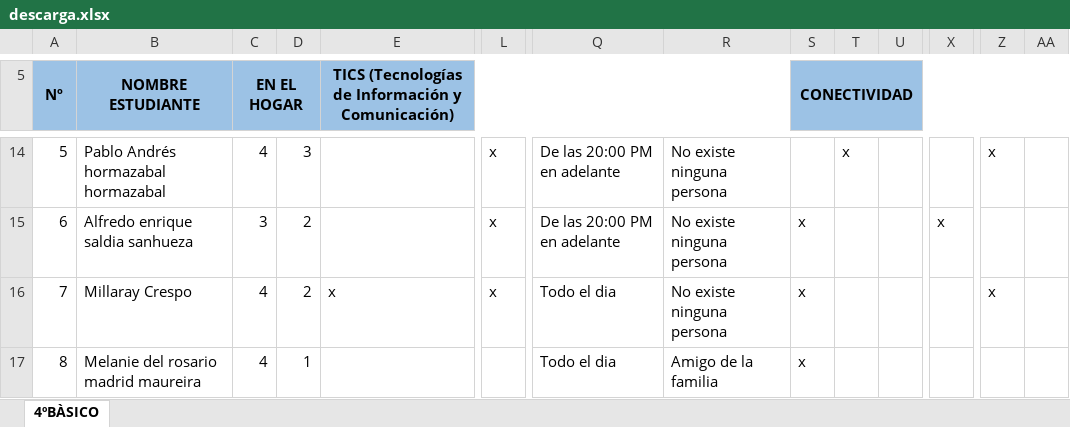
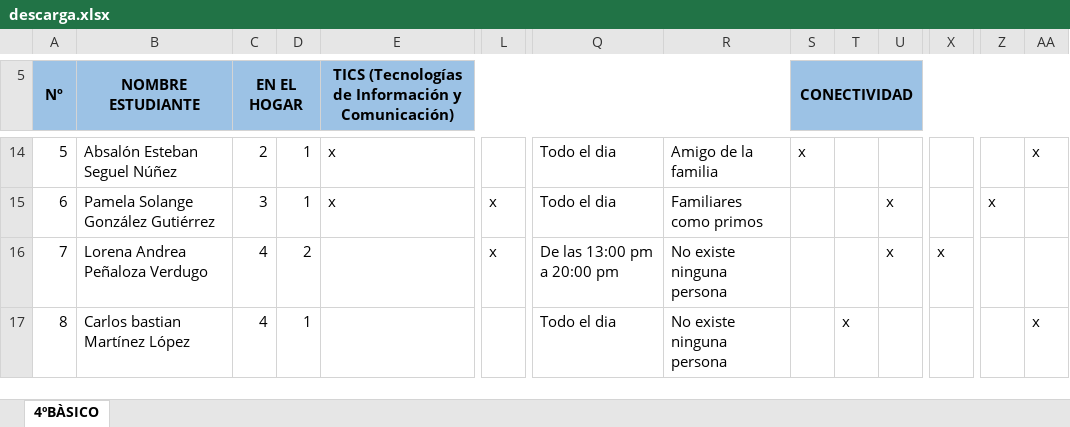
Before and after one commit to alexfal1952/lectorExel, an Excel workbook: descarga.xlsx, sheet 4ºBÀSICO, drawn as a sheet; only a part is shown, gaps mark what is left out; values as stored, in another font and other column widths than the file's, no borders; charts and pictures not drawn; the diff covers the shown part only; the diff names each change by its address in the sheet, - before the commit and + after, or states it on an @@ line.

```diff
--- a/descarga.xlsx (sheet 4ºBÀSICO)
+++ b/descarga.xlsx (sheet 4ºBÀSICO)
-B14 (NOMBRE ESTUDIANTE): Pablo Andrés hormazabal hormazabal
+B14 (NOMBRE ESTUDIANTE): Absalón Esteban Seguel Núñez
-C14 (EN EL HOGAR): 4
+C14 (EN EL HOGAR): 2
-D14: 3
+D14: 1
-E14:E15: (empty)
+E14:E15: x
-L14: x
+L14: (empty)
-Q14:Q15: De las 20:00 PM en adelante
+Q14:Q15: Todo el dia
-R14: No existe ninguna persona
+R14: Amigo de la familia
-S14 (CONECTIVIDAD): (empty)
+S14 (CONECTIVIDAD): x
-T14: x
+T14: (empty)
-Z14: x
+Z14: (empty)
-AA14: (empty)
+AA14: x
-B15 (NOMBRE ESTUDIANTE): Alfredo enrique saldia sanhueza
+B15 (NOMBRE ESTUDIANTE): Pamela Solange González Gutiérrez
-D15: 2
+D15: 1
-R15: No existe ninguna persona
+R15: Familiares como primos
-S15:S17 (CONECTIVIDAD): x
+S15:S17 (CONECTIVIDAD): (empty)
-U15:U16: (empty)
+U15:U16: x
-X15: x
+X15: (empty)
-Z15: (empty)
+Z15: x
-B16 (NOMBRE ESTUDIANTE): Millaray Crespo
+B16 (NOMBRE ESTUDIANTE): Lorena Andrea Peñaloza Verdugo
-E16: x
+E16: (empty)
-Q16: Todo el dia
+Q16: De las 13:00 pm a 20:00 pm
-X16: (empty)
+X16: x
-Z16: x
+Z16: (empty)
-B17 (NOMBRE ESTUDIANTE): Melanie del rosario madrid maureira
+B17 (NOMBRE ESTUDIANTE): Carlos bastian Martínez López
-R17: Amigo de la familia
+R17: No existe ninguna persona
-T17: (empty)
+T17: x
-AA17: (empty)
+AA17: x
```
Also changed, not shown: 1405 edited cells elsewhere in this sheet, 9 other files.
